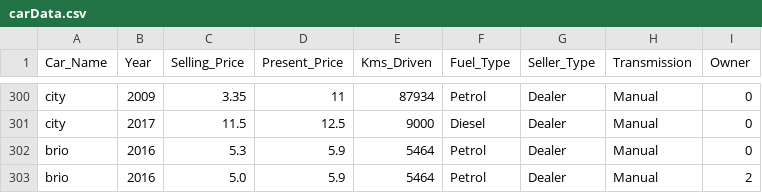
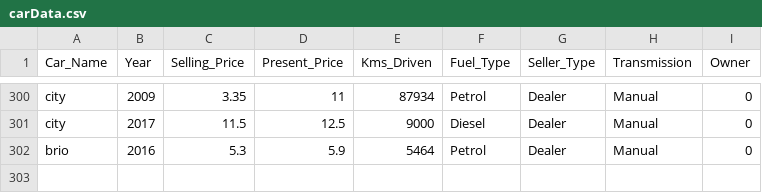
Before and after one commit to GabrielBed/CarPricePrediction, a CSV file: carData.csv, drawn as a sheet; only a part is shown, gaps mark what is left out.

Commit message:
Update carData.csv

```diff
--- a/carData.csv
+++ b/carData.csv
@@ -302,2 +302 @@ city,2017,11.5,12.5,9000,Diesel,Dealer,Manual,0
 brio,2016,5.3,5.9,5464,Petrol,Dealer,Manual,0
-brio,2016,5.0,5.9,5464,Petrol,Dealer,Manual,2
```
